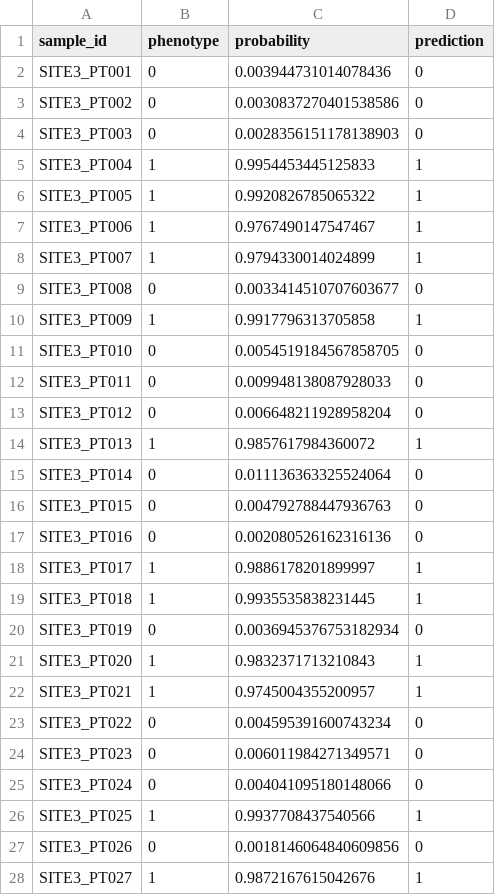
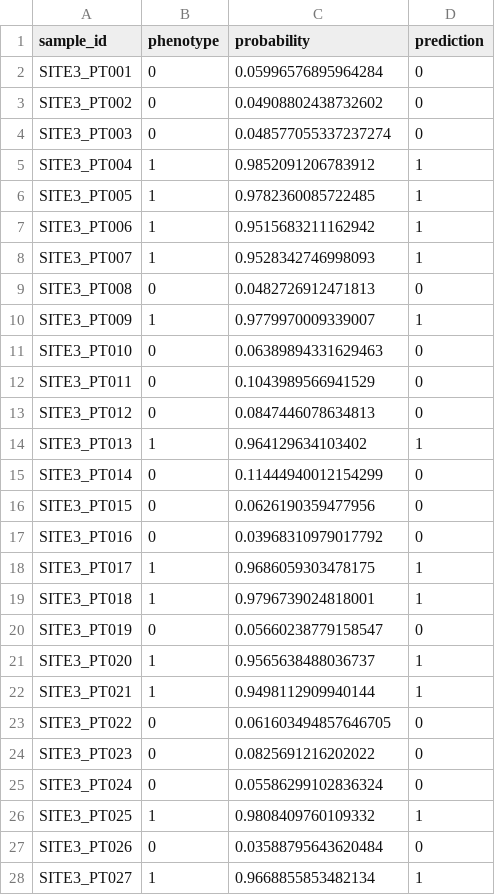
Before and after one commit to collaborativebioinformatics/ProGenome, a CSV file: federated_results/proteomics/site3_predictions.csv, drawn as a sheet; only a part is shown; the diff covers the shown part only.

```diff
--- a/federated_results/proteomics/site3_predictions.csv
+++ b/federated_results/proteomics/site3_predictions.csv
@@ -1,28 +1,28 @@
 sample_id,phenotype,probability,prediction
-SITE3_PT001,0,0.003944731014078436,0
-SITE3_PT002,0,0.0030837270401538586,0
-SITE3_PT003,0,0.0028356151178138903,0
-SITE3_PT004,1,0.9954453445125833,1
-SITE3_PT005,1,0.9920826785065322,1
-SITE3_PT006,1,0.9767490147547467,1
-SITE3_PT007,1,0.9794330014024899,1
-SITE3_PT008,0,0.0033414510707603677,0
-SITE3_PT009,1,0.9917796313705858,1
-SITE3_PT010,0,0.0054519184567858705,0
-SITE3_PT011,0,0.009948138087928033,0
-SITE3_PT012,0,0.006648211928958204,0
-SITE3_PT013,1,0.9857617984360072,1
-SITE3_PT014,0,0.011136363325524064,0
-SITE3_PT015,0,0.004792788447936763,0
-SITE3_PT016,0,0.002080526162316136,0
-SITE3_PT017,1,0.9886178201899997,1
-SITE3_PT018,1,0.9935535838231445,1
-SITE3_PT019,0,0.0036945376753182934,0
-SITE3_PT020,1,0.9832371713210843,1
-SITE3_PT021,1,0.9745004355200957,1
-SITE3_PT022,0,0.004595391600743234,0
-SITE3_PT023,0,0.006011984271349571,0
-SITE3_PT024,0,0.004041095180148066,0
-SITE3_PT025,1,0.9937708437540566,1
-SITE3_PT026,0,0.0018146064840609856,0
-SITE3_PT027,1,0.9872167615042676,1
+SITE3_PT001,0,0.05996576895964284,0
+SITE3_PT002,0,0.04908802438732602,0
+SITE3_PT003,0,0.048577055337237274,0
+SITE3_PT004,1,0.9852091206783912,1
+SITE3_PT005,1,0.9782360085722485,1
+SITE3_PT006,1,0.9515683211162942,1
+SITE3_PT007,1,0.9528342746998093,1
+SITE3_PT008,0,0.0482726912471813,0
+SITE3_PT009,1,0.9779970009339007,1
+SITE3_PT010,0,0.06389894331629463,0
+SITE3_PT011,0,0.1043989566941529,0
+SITE3_PT012,0,0.0847446078634813,0
+SITE3_PT013,1,0.964129634103402,1
+SITE3_PT014,0,0.11444940012154299,0
+SITE3_PT015,0,0.0626190359477956,0
+SITE3_PT016,0,0.03968310979017792,0
+SITE3_PT017,1,0.9686059303478175,1
+SITE3_PT018,1,0.9796739024818001,1
+SITE3_PT019,0,0.05660238779158547,0
+SITE3_PT020,1,0.9565638488036737,1
+SITE3_PT021,1,0.9498112909940144,1
+SITE3_PT022,0,0.061603494857646705,0
+SITE3_PT023,0,0.0825691216202022,0
+SITE3_PT024,0,0.05586299102836324,0
+SITE3_PT025,1,0.9808409760109332,1
+SITE3_PT026,0,0.03588795643620484,0
+SITE3_PT027,1,0.9668855853482134,1
```
Also changed, not shown: 13 edited cells elsewhere in this file, federated_results/proteomics/site1_predictions.csv, federated_results/proteomics/site2_predictions.csv, 8 other files.
